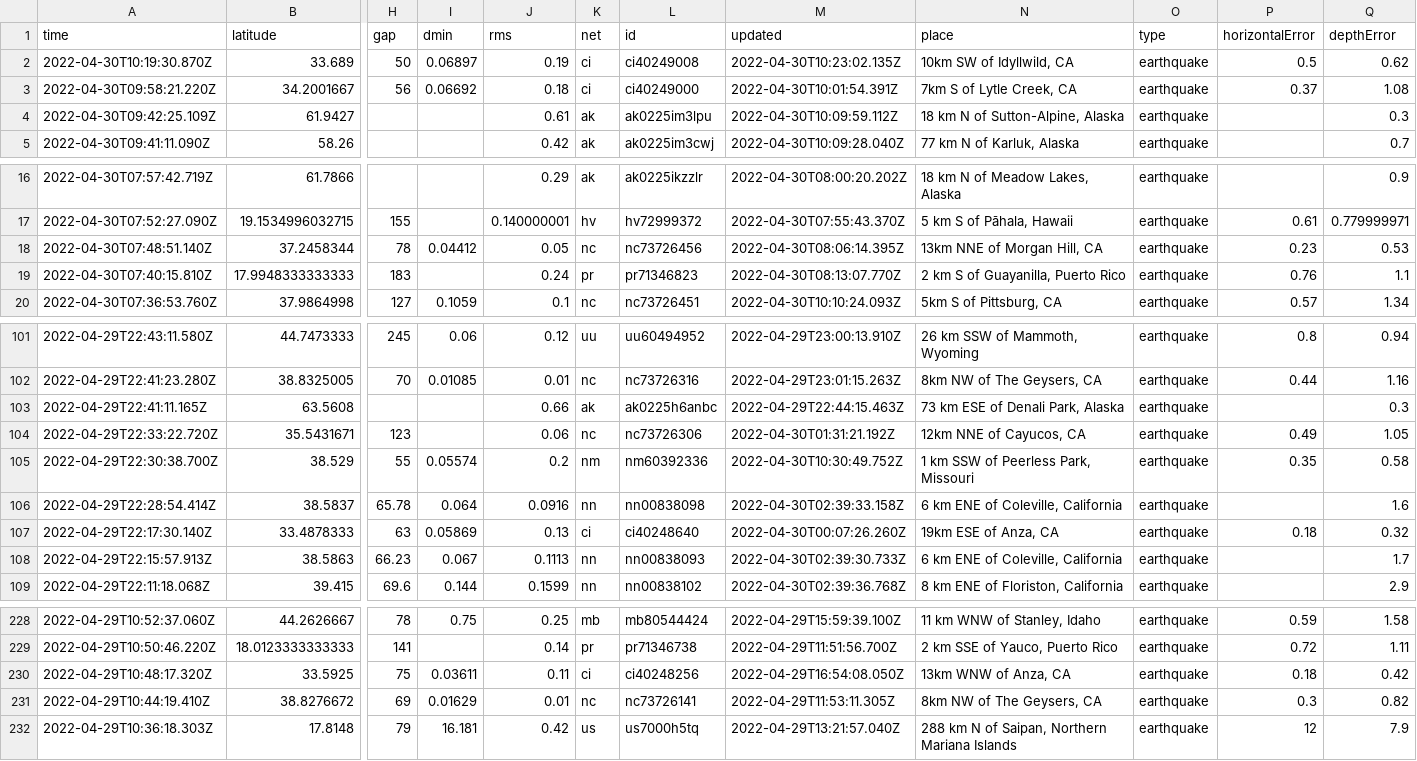
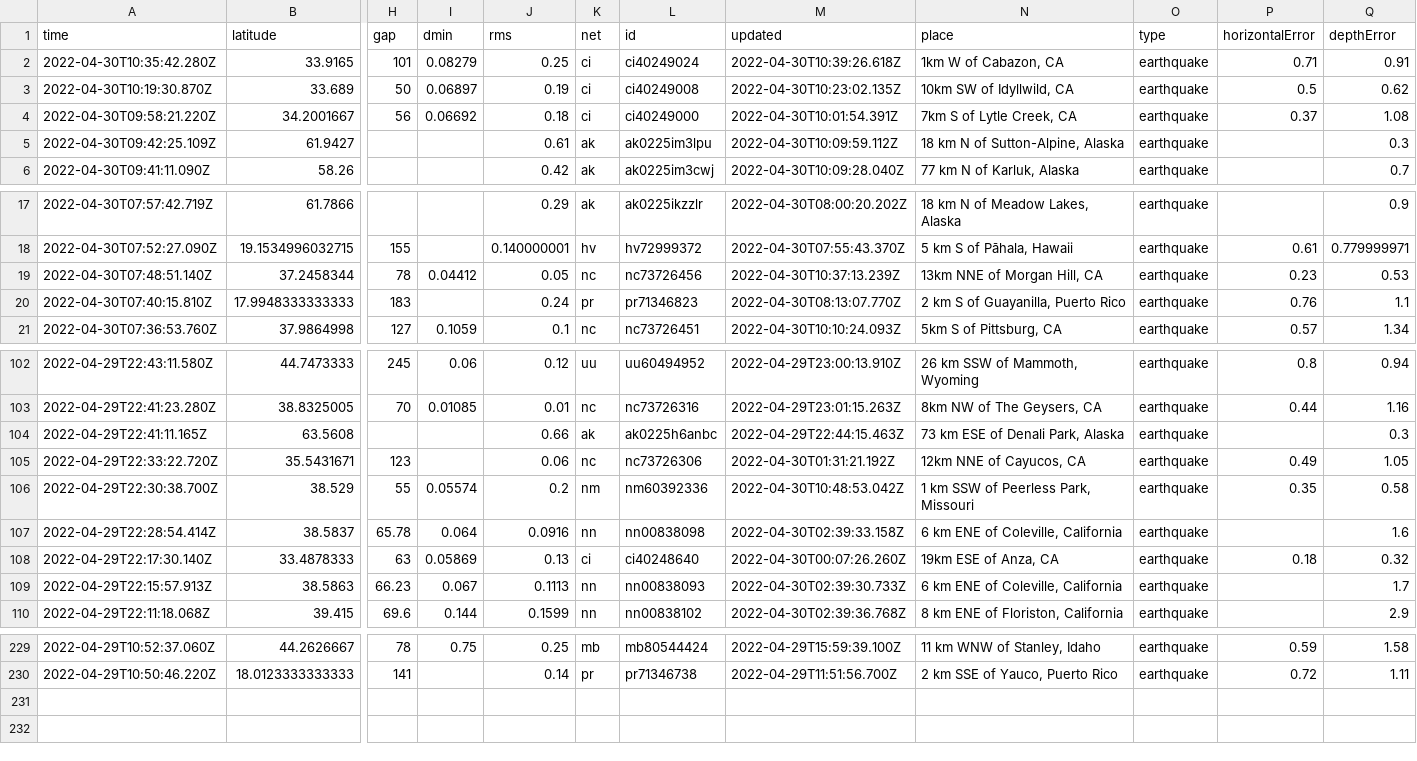
Before and after one commit to LauriNuoska/NICARharjoitus, a CSV file: usgs_current.csv, drawn as a sheet; only a part is shown, gaps mark what is left out; removed rows and columns are numbered as before the commit, all else as after; rows hold the shown columns only; the diff names each change by its address in the sheet, - before the commit and + after, or states it on an @@ line.

```diff
--- a/usgs_current.csv
+++ b/usgs_current.csv
+row 2: 2022-04-30T10:35:42.280Z | 33.9165 | 101 | 0.08279 | 0.25 | ci | ci40249024 | 2022-04-30T10:39:26.618Z | 1km W of Cabazon, CA | earthquake | 0.71 | 0.91
-M19 (updated): 2022-04-30T08:06:14.395Z
+M19 (updated): 2022-04-30T10:37:13.239Z
-M106 (updated): 2022-04-30T10:30:49.752Z
+M106 (updated): 2022-04-30T10:48:53.042Z
-row 230: 2022-04-29T10:48:17.320Z | 33.5925 | 75 | 0.03611 | 0.11 | ci | ci40248256 | 2022-04-29T16:54:08.050Z | 13km WNW of Anza, CA | earthquake | 0.18 | 0.42
-row 231: 2022-04-29T10:44:19.410Z | 38.8276672 | 69 | 0.01629 | 0.01 | nc | nc73726141 | 2022-04-29T11:53:11.305Z | 8km NW of The Geysers, CA | earthquake | 0.3 | 0.82
-row 232: 2022-04-29T10:36:18.303Z | 17.8148 | 79 | 16.181 | 0.42 | us | us7000h5tq | 2022-04-29T13:21:57.040Z | 288 km N of Saipan, Northern Mariana Islands | earthquake | 12 | 7.9
```
Also changed, not shown: 1 other file.
